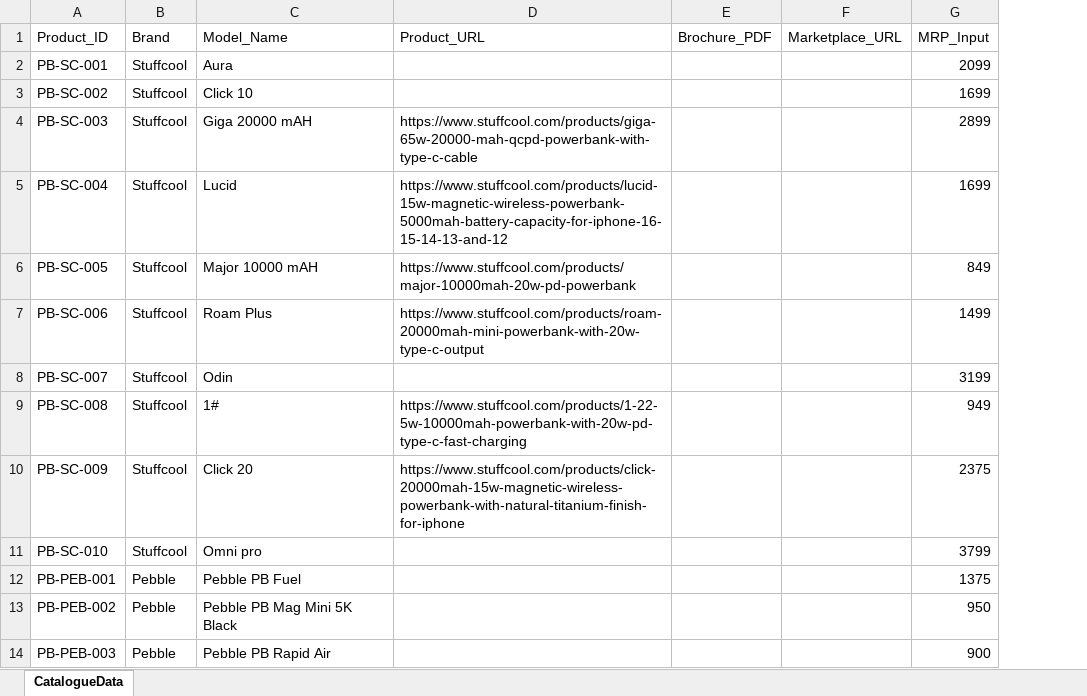
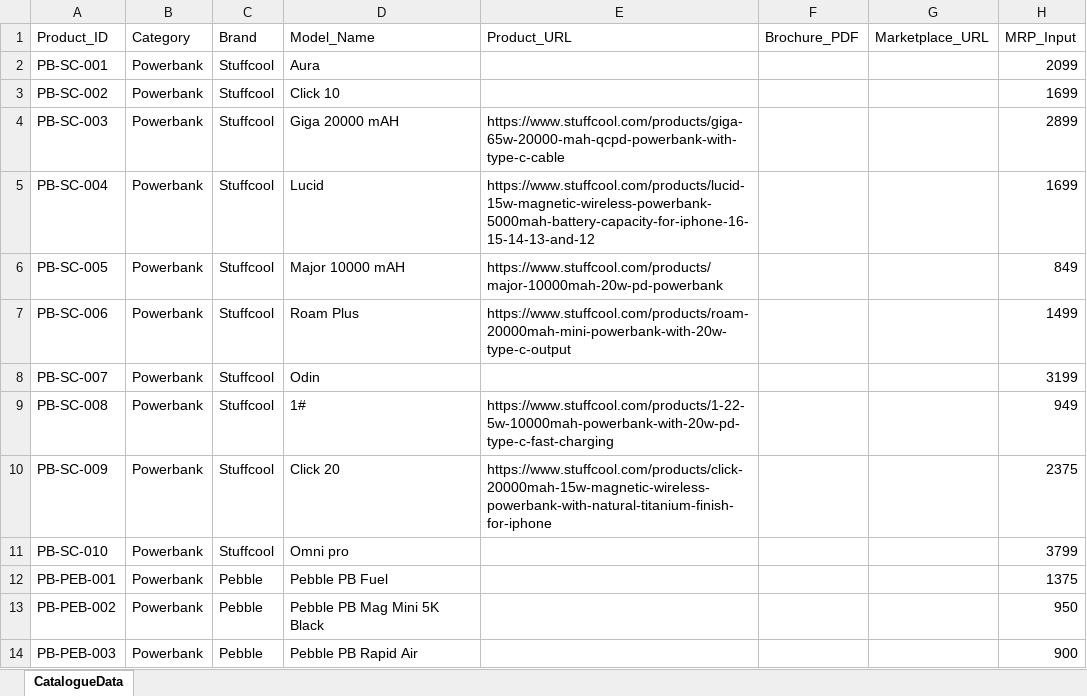
Before and after one commit to 14somesh/catalogue-building, an Excel workbook: data/catalogue_data.xlsx, sheet CatalogueData, drawn as a sheet; only a part is shown; values as stored, in another font and other column widths than the file's, no borders; the diff names each change by its address in the sheet, - before the commit and + after, or states it on an @@ line.

Commit message:
Restructure images and dist into category namespace (powerbank): multi-category architecture

```diff
--- a/data/catalogue_data.xlsx (sheet CatalogueData)
+++ b/data/catalogue_data.xlsx (sheet CatalogueData)
+column B (Category), rows 2-14: all Powerbank
```
Also changed, not shown: 46 other files.
